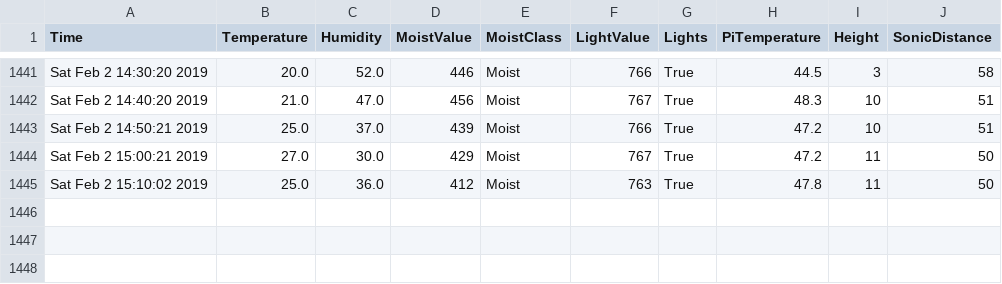
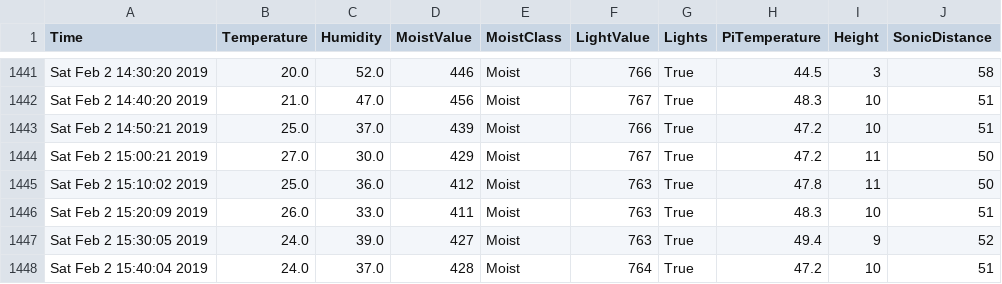
Before and after one commit to graffenwalder/growPi, a CSV file: temp.csv, drawn as a sheet; only a part is shown, gaps mark what is left out; the diff names each change by its address in the sheet, - before the commit and + after, or states it on an @@ line.

```diff
--- a/temp.csv
+++ b/temp.csv
+row 1446: Sat Feb 2 15:20:09 2019 | 26.0 | 33.0 | 411 | Moist | 763 | True | 48.3 | 10 | 51
+row 1447: Sat Feb 2 15:30:05 2019 | 24.0 | 39.0 | 427 | Moist | 763 | True | 49.4 | 9 | 52
+row 1448: Sat Feb 2 15:40:04 2019 | 24.0 | 37.0 | 428 | Moist | 764 | True | 47.2 | 10 | 51
```
Also changed, not shown: 1 other file.
